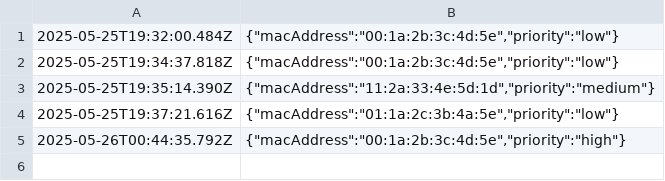
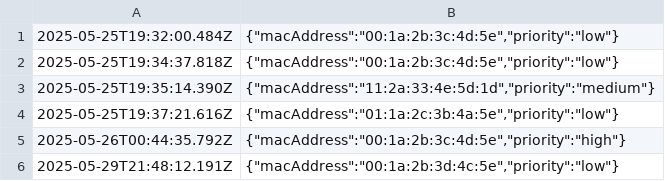
Before and after one commit to ebrarkadir/openwrt-firewall-api, a CSV file: logs/qos_rules_log.csv, drawn as a sheet; the diff names each change by its address in the sheet, - before the commit and + after, or states it on an @@ line.

Commit message:
mac_rules_requestsLogs

```diff
--- a/logs/qos_rules_log.csv
+++ b/logs/qos_rules_log.csv
+row 6: 2025-05-29T21:48:12.191Z | {"macAddress":"00:1a:2b:3d:4c:5e","priority":"low"}
```
Also changed, not shown: 8 other files.
